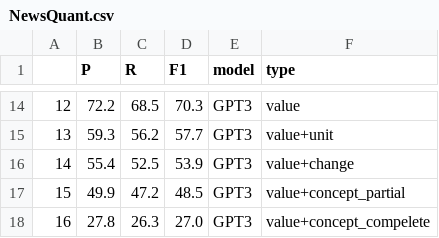
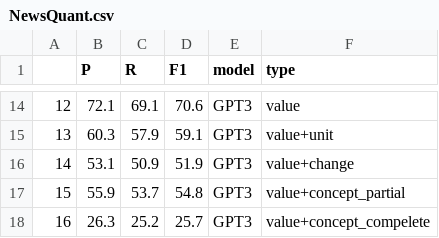
Before and after one commit to vivkaz/CQE, a CSV file: data/evaluation_output/NewsQuant.csv, drawn as a sheet; only a part is shown, gaps mark what is left out; the diff covers the shown part only.

```diff
--- a/data/evaluation_output/NewsQuant.csv
+++ b/data/evaluation_output/NewsQuant.csv
@@ -14,5 +14,5 @@
-12	72.2	68.5	70.3	GPT3	value
-13	59.3	56.2	57.7	GPT3	value+unit
-14	55.4	52.5	53.9	GPT3	value+change
-15	49.9	47.2	48.5	GPT3	value+concept_partial
-16	27.8	26.3	27.0	GPT3	value+concept_compelete
+12	72.1	69.1	70.6	GPT3	value
+13	60.3	57.9	59.1	GPT3	value+unit
+14	53.1	50.9	51.9	GPT3	value+change
+15	55.9	53.7	54.8	GPT3	value+concept_partial
+16	26.3	25.2	25.7	GPT3	value+concept_compelete
```
Also changed, not shown: 32 edited cells elsewhere in this file, data/evaluation_output/age-model.csv, data/evaluation_output/currency-model.csv, 40 other files.
